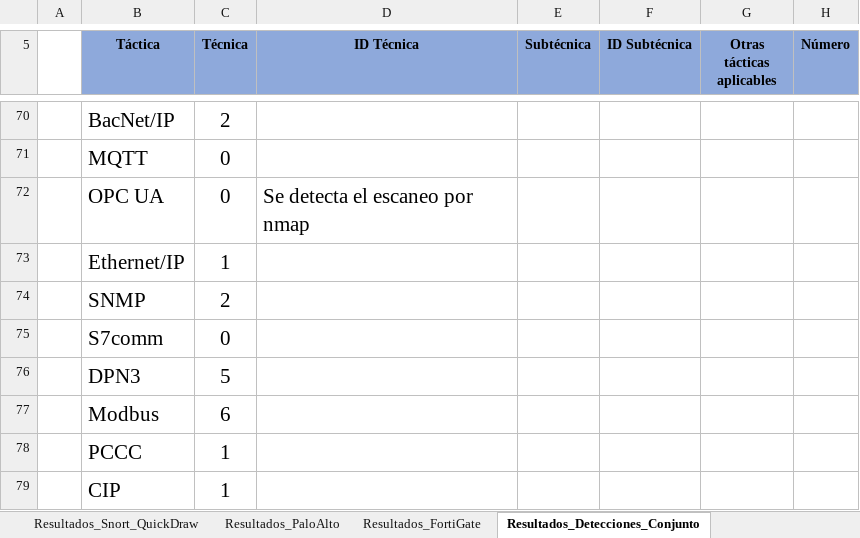
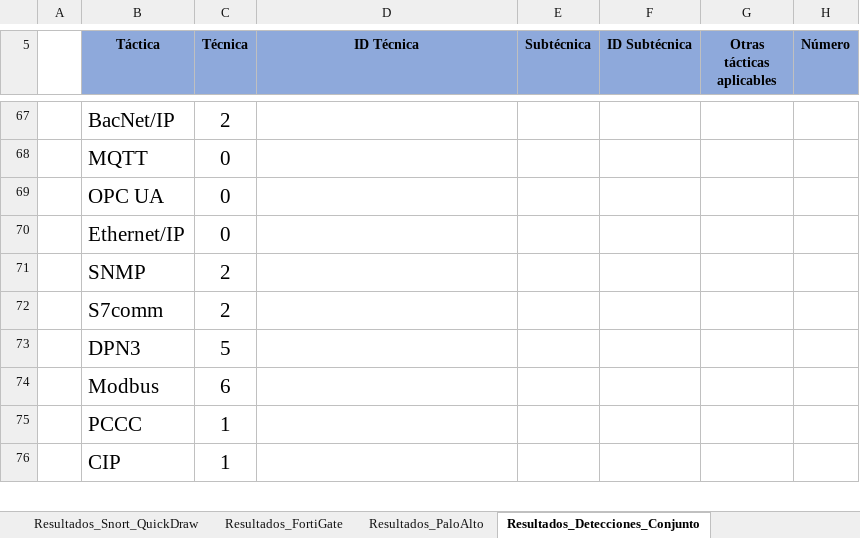
Before and after one commit to AmelendezC/TFG_ICS_ANDRES_MELENDEZ, an Excel workbook: Analisis Detecciones/Detecciones.xlsx, sheet Resultados_Detecciones_Conjunto, drawn as a sheet; only a part is shown, gaps mark what is left out; values as stored, in another font and other column widths than the file's, no borders; charts and pictures not drawn; addresses are those after the commit; the diff covers the shown part only; the diff names each change by its address in the sheet, - before the commit and + after, or states it on an @@ line.

```diff
--- a/Analisis Detecciones/Detecciones.xlsx (sheet Resultados_Detecciones_Conjunto)
+++ b/Analisis Detecciones/Detecciones.xlsx (sheet Resultados_Detecciones_Conjunto)
@@ sheet tab order changed: Resultados_Snort_QuickDraw | Resultados_FortiGate | Resultados_PaloAlto | Resultados_Detecciones_Conjunto @@
-D69 (ID Técnica): Se detecta el escaneo por nmap
+D69 (ID Técnica): (empty)
-C70 (Técnica): 1
+C70 (Técnica): 0
-C72 (Técnica): 0
+C72 (Técnica): 2
```
Also changed, not shown: 5 added rows, 3 removed rows, 1 edited cell, cell formats and merged cells elsewhere in this sheet, sheet Resultados-> Cap.Deteccion, sheet Detección_Ataques->SIDs, sheet Resultados_PaloAlto, sheet Resultados_Snort_ETopen, sheet Resultados_FortiGate, sheet Resultados_Snort_TALOS, 2 more sheets, other sheet tabs, charts or pictures.
